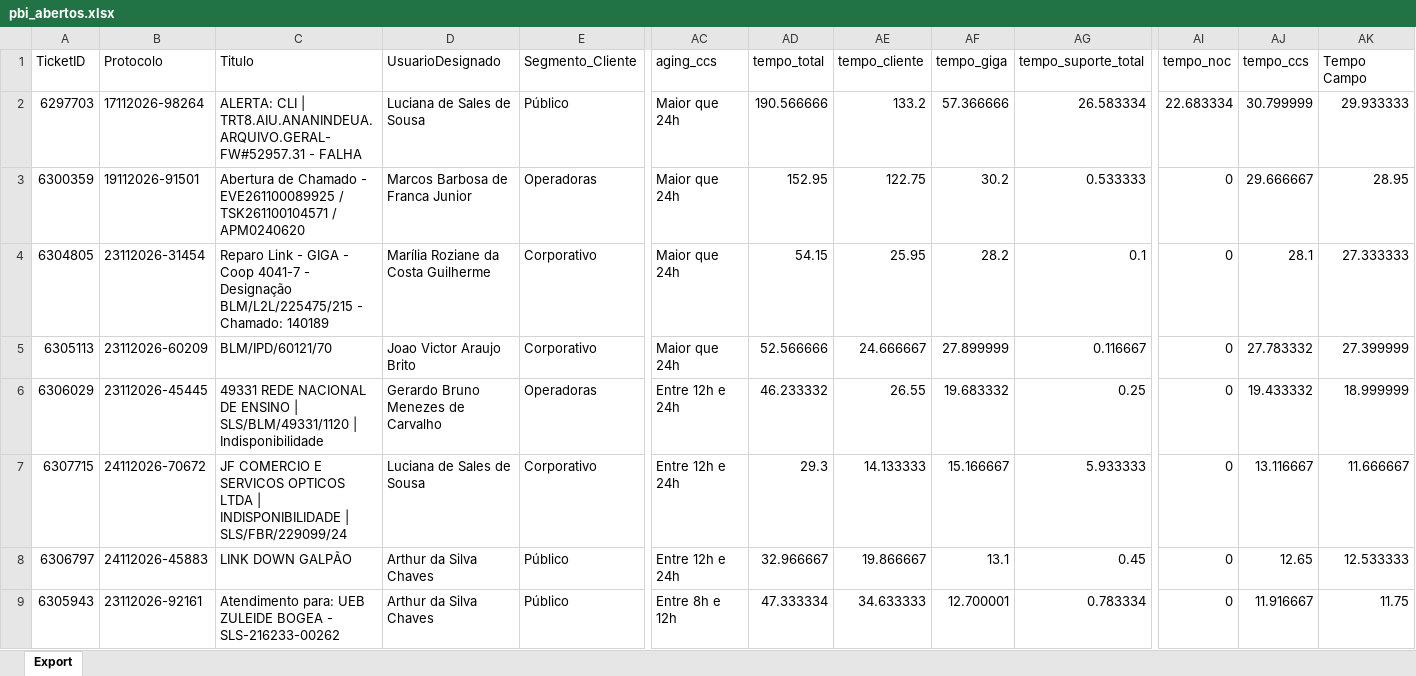
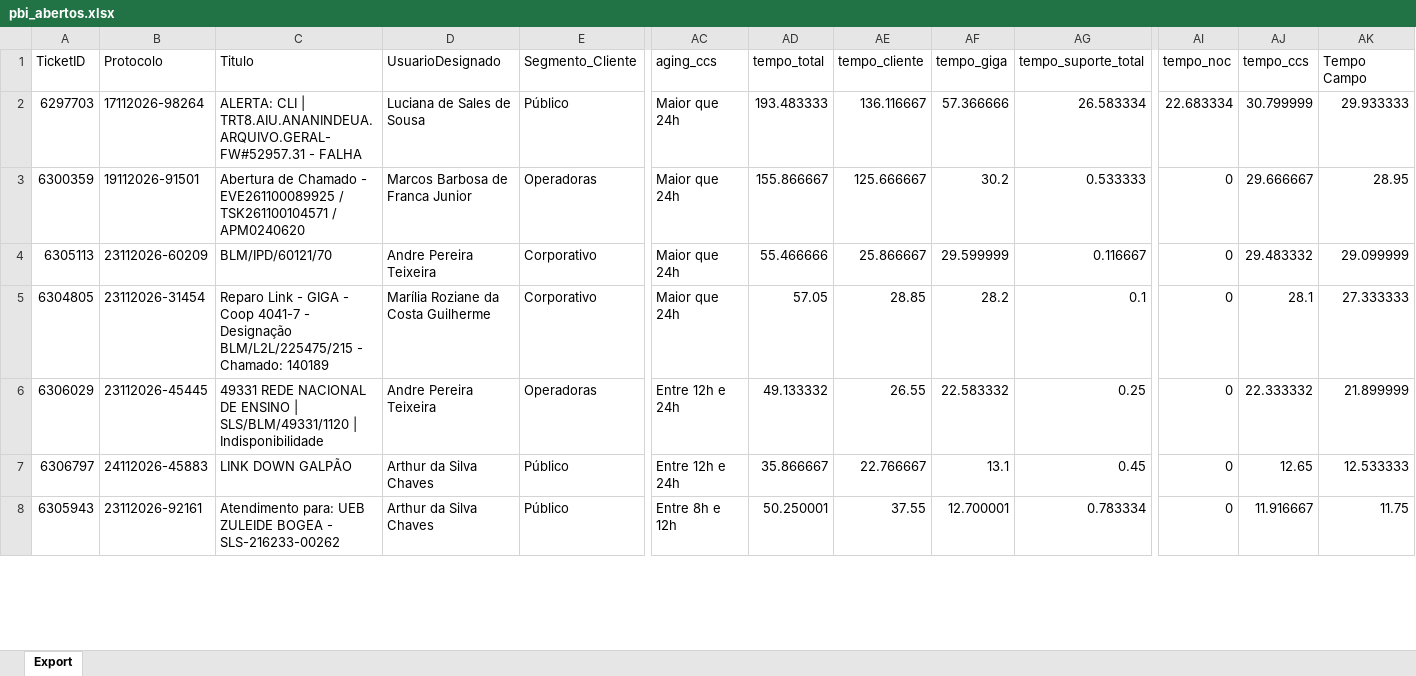
Before and after one commit to iatimcll-blip/Acompanhamento-Jarvis, an Excel workbook: data/pbi_abertos.xlsx, sheet Export, drawn as a sheet; only a part is shown, gaps mark what is left out; values as stored, in another font and other column widths than the file's, no borders; removed rows and columns are numbered as before the commit, all else as after; rows hold the shown columns only; the diff covers the shown part only; the diff names each change by its address in the sheet, - before the commit and + after, or states it on an @@ line.

```diff
--- a/data/pbi_abertos.xlsx (sheet Export)
+++ b/data/pbi_abertos.xlsx (sheet Export)
-AD2 (tempo_total): 190.566666
+AD2 (tempo_total): 193.483333
-AE2 (tempo_cliente): 133.2
+AE2 (tempo_cliente): 136.116667
-AD3 (tempo_total): 152.95
+AD3 (tempo_total): 155.866667
-AE3 (tempo_cliente): 122.75
+AE3 (tempo_cliente): 125.666667
+row 4: 6305113 | 23112026-60209 | BLM/IPD/60121/70 | Andre Pereira Teixeira | Corporativo | Maior que 24h | 55.466666 | 25.866667 | 29.599999 | 0.116667 | 0 | 29.483332 | 29.099999
-AD5 (tempo_total): 54.15
+AD5 (tempo_total): 57.05
-AE5 (tempo_cliente): 25.95
+AE5 (tempo_cliente): 28.85
-row 5: 6305113 | 23112026-60209 | BLM/IPD/60121/70 | Joao Victor Araujo Brito | Corporativo | Maior que 24h | 52.566666 | 24.666667 | 27.899999 | 0.116667 | 0 | 27.783332 | 27.399999
-D6 (UsuarioDesignado): Gerardo Bruno Menezes de Carvalho
+D6 (UsuarioDesignado): Andre Pereira Teixeira
-AD6 (tempo_total): 46.233332
+AD6 (tempo_total): 49.133332
-AF6 (tempo_giga): 19.683332
+AF6 (tempo_giga): 22.583332
-AJ6 (tempo_ccs): 19.433332
+AJ6 (tempo_ccs): 22.333332
-AK6 (Tempo Campo): 18.999999
+AK6 (Tempo Campo): 21.899999
-row 7: 6307715 | 24112026-70672 | JF COMERCIO E SERVICOS OPTICOS LTDA | INDISPONIBILIDADE | SLS/FBR/229099/24 | Luciana de Sales de Sousa | Corporativo | Entre 12h e 24h | 29.3 | 14.133333 | 15.166667 | 5.933333 | 0 | 13.116667 | 11.666667
-AD7 (tempo_total): 32.966667
+AD7 (tempo_total): 35.866667
-AE7 (tempo_cliente): 19.866667
+AE7 (tempo_cliente): 22.766667
-AD8 (tempo_total): 47.333334
+AD8 (tempo_total): 50.250001
-AE8 (tempo_cliente): 34.633333
+AE8 (tempo_cliente): 37.55
```
Also changed, not shown: 8 added rows, 7 removed rows and 124 edited cells elsewhere in this sheet.
